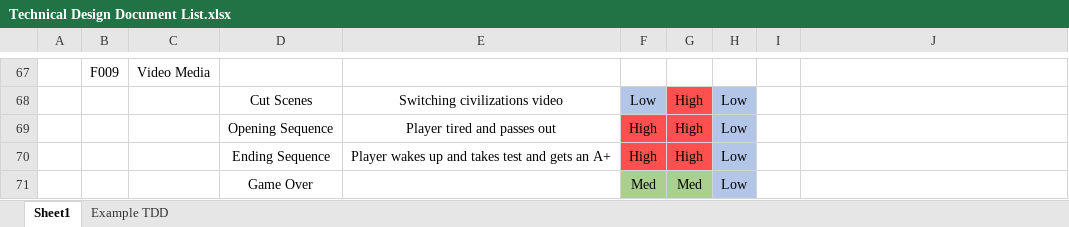
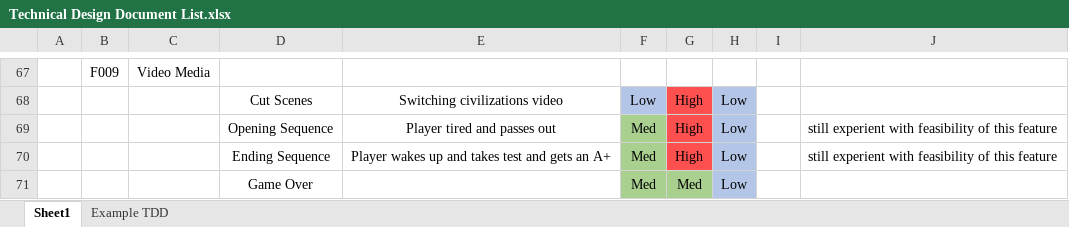
Before and after one commit to lisajl/CS415_31-Game, an Excel workbook: Step_1/415 Stuff/Discovery/Technical Design Document List.xlsx, sheet Sheet1, drawn as a sheet; only a part is shown, gaps mark what is left out; values as stored, in another font and other column widths than the file's, no borders; charts and pictures not drawn; the diff names each change by its address in the sheet, - before the commit and + after, or states it on an @@ line.

```diff
--- a/Step_1/415 Stuff/Discovery/Technical Design Document List.xlsx (sheet Sheet1)
+++ b/Step_1/415 Stuff/Discovery/Technical Design Document List.xlsx (sheet Sheet1)
-F69:F70: High
+F69:F70: Med
-F69:F70 fill: #FF5050
+F69:F70 fill: #A9D08E
-J69:J70: (empty)
+J69:J70: still experient with feasibility of this feature
```
Also changed, not shown: charts or pictures, Step_1/415 Stuff/Discovery/Vision Canvas.xlsx, 5 other files.
